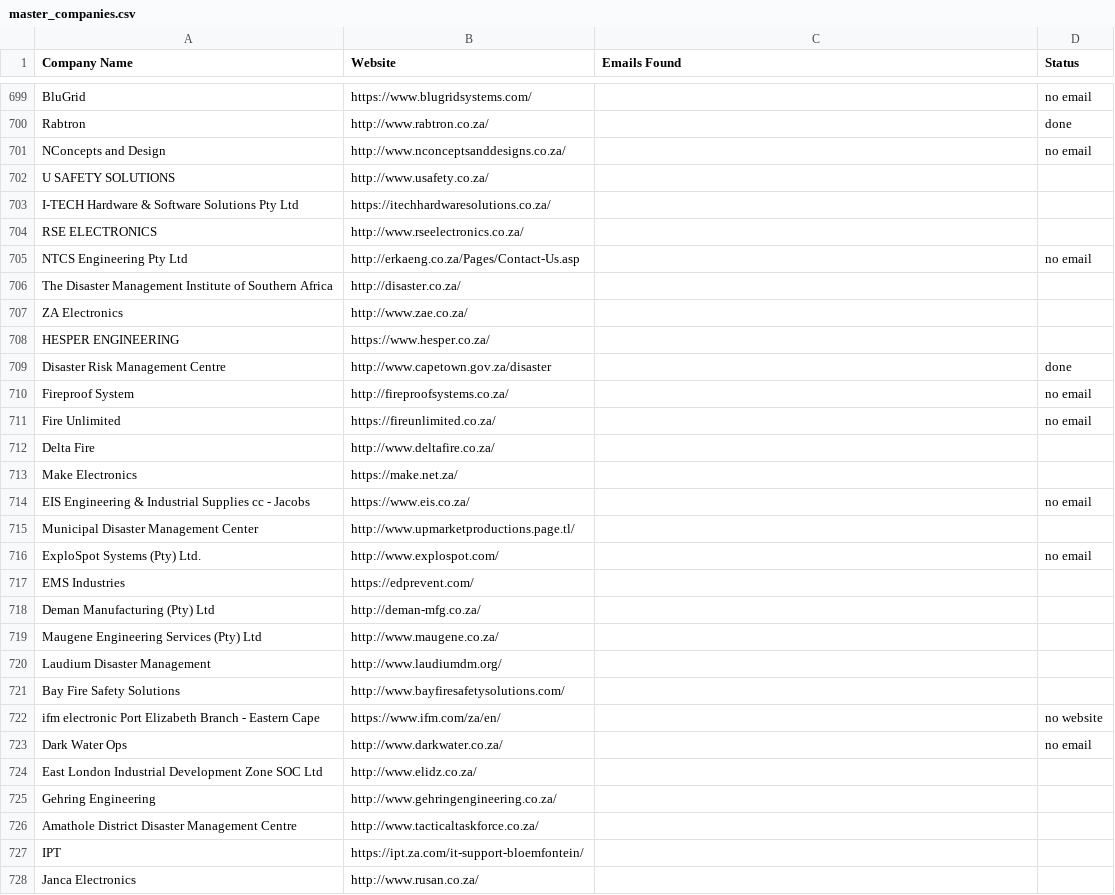
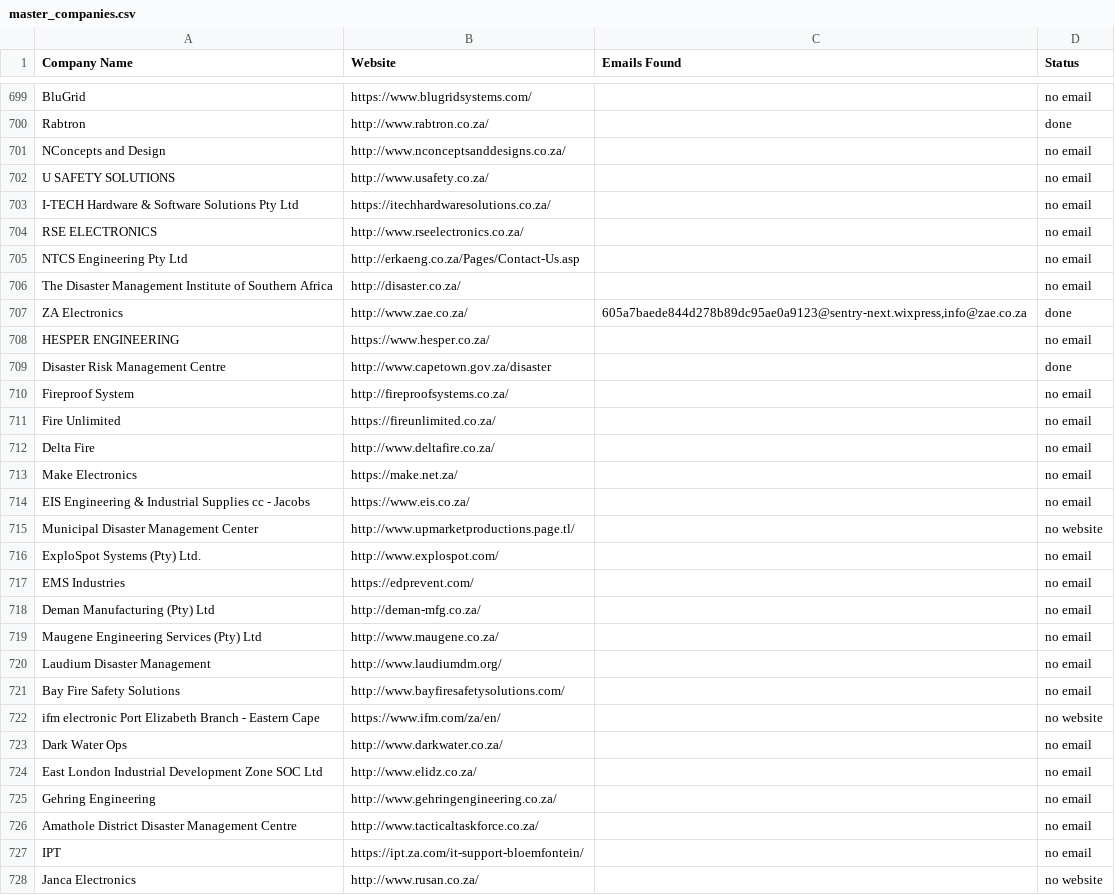
Before and after one commit to MareanaNsuku/FireDetectionOutreach, a CSV file: master_companies.csv, drawn as a sheet; only a part is shown, gaps mark what is left out; the diff covers the shown part only.

Commit message:
Update sent emails [skip ci]

```diff
--- a/master_companies.csv
+++ b/master_companies.csv
@@ -701,9 +701,9 @@ Rabtron,http://www.rabtron.co.za/,,done
 NConcepts and Design,http://www.nconceptsanddesigns.co.za/,,no email
-U SAFETY SOLUTIONS,http://www.usafety.co.za/,,
-I-TECH Hardware & Software Solutions Pty Ltd,https://itechhardwaresolutions.co.za/,,
-RSE ELECTRONICS,http://www.rseelectronics.co.za/,,
+U SAFETY SOLUTIONS,http://www.usafety.co.za/,,no email
+I-TECH Hardware & Software Solutions Pty Ltd,https://itechhardwaresolutions.co.za/,,no email
+RSE ELECTRONICS,http://www.rseelectronics.co.za/,,no email
 NTCS Engineering Pty Ltd,http://erkaeng.co.za/Pages/Contact-Us.asp,,no email
-The Disaster Management Institute of Southern Africa,http://disaster.co.za/,,
-ZA Electronics,http://www.zae.co.za/,,
-HESPER ENGINEERING,https://www.hesper.co.za/,,
+The Disaster Management Institute of Southern Africa,http://disaster.co.za/,,no email
+ZA Electronics,http://www.zae.co.za/,"605a7baede844d278b89dc95ae0a9123@sentry-next.wixpress,info@zae.co.za",done
+HESPER ENGINEERING,https://www.hesper.co.za/,,no email
 Disaster Risk Management Centre,http://www.capetown.gov.za/disaster,,done
@@ -711,18 +711,18 @@ Fireproof System,http://fireproofsystems.co.za/,,no email
 Fire Unlimited,https://fireunlimited.co.za/,,no email
-Delta Fire,http://www.deltafire.co.za/,,
-Make Electronics,https://make.net.za/,,
+Delta Fire,http://www.deltafire.co.za/,,no email
+Make Electronics,https://make.net.za/,,no email
 EIS Engineering & Industrial Supplies cc - Jacobs,https://www.eis.co.za/,,no email
-Municipal Disaster Management Center,http://www.upmarketproductions.page.tl/,,
+Municipal Disaster Management Center,http://www.upmarketproductions.page.tl/,,no website
 ExploSpot Systems (Pty) Ltd.,http://www.explospot.com/,,no email
-EMS Industries,https://edprevent.com/,,
-Deman Manufacturing (Pty) Ltd,http://deman-mfg.co.za/,,
-Maugene Engineering Services (Pty) Ltd,http://www.maugene.co.za/,,
-Laudium Disaster Management,http://www.laudiumdm.org/,,
-Bay Fire Safety Solutions,http://www.bayfiresafetysolutions.com/,,
+EMS Industries,https://edprevent.com/,,no email
+Deman Manufacturing (Pty) Ltd,http://deman-mfg.co.za/,,no email
+Maugene Engineering Services (Pty) Ltd,http://www.maugene.co.za/,,no email
+Laudium Disaster Management,http://www.laudiumdm.org/,,no email
+Bay Fire Safety Solutions,http://www.bayfiresafetysolutions.com/,,no email
 ifm electronic Port Elizabeth Branch - Eastern Cape,https://www.ifm.com/za/en/,,no website
 Dark Water Ops,http://www.darkwater.co.za/,,no email
-East London Industrial Development Zone SOC Ltd,http://www.elidz.co.za/,,
-Gehring Engineering,http://www.gehringengineering.co.za/,,
-Amathole District Disaster Management Centre,http://www.tacticaltaskforce.co.za/,,
-IPT,https://ipt.za.com/it-support-bloemfontein/,,
-Janca Electronics,http://www.rusan.co.za/,,
+East London Industrial Development Zone SOC Ltd,http://www.elidz.co.za/,,no email
+Gehring Engineering,http://www.gehringengineering.co.za/,,no email
+Amathole District Disaster Management Centre,http://www.tacticaltaskforce.co.za/,,no email
+IPT,https://ipt.za.com/it-support-bloemfontein/,,no email
+Janca Electronics,http://www.rusan.co.za/,,no website
```
Also changed, not shown: 111 edited cells elsewhere in this file.
